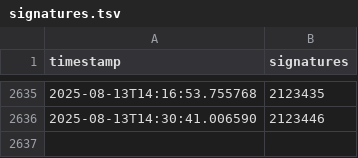
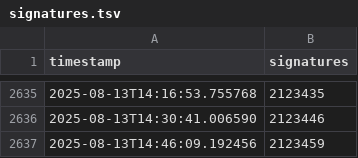
Before and after one commit to francois-lecoquierre/duplomb_dans_l_aile, a TSV file: signatures.tsv, drawn as a sheet; only a part is shown, gaps mark what is left out; the diff names each change by its address in the sheet, - before the commit and + after, or states it on an @@ line.

```diff
--- a/signatures.tsv
+++ b/signatures.tsv
+row 2637: 2025-08-13T14:46:09.192456 | 2123459
```
Also changed, not shown: 1 other file.
